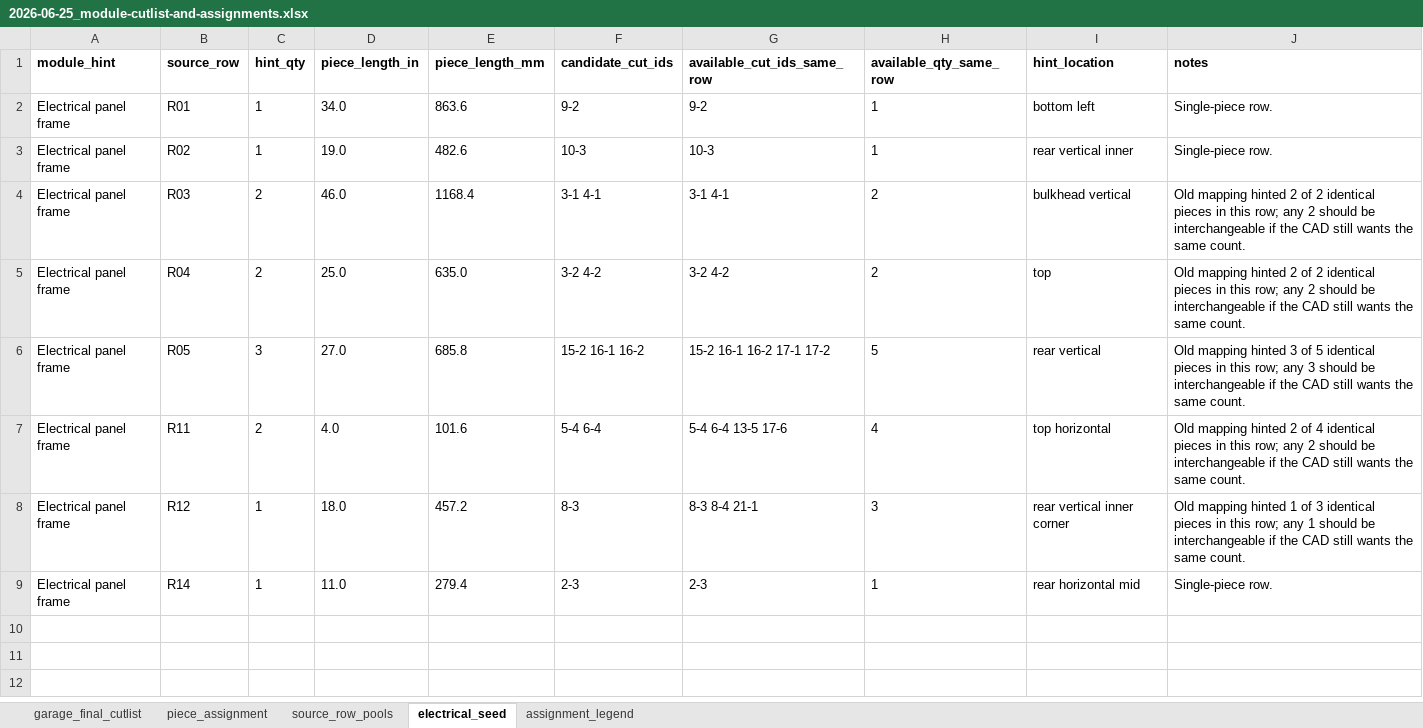
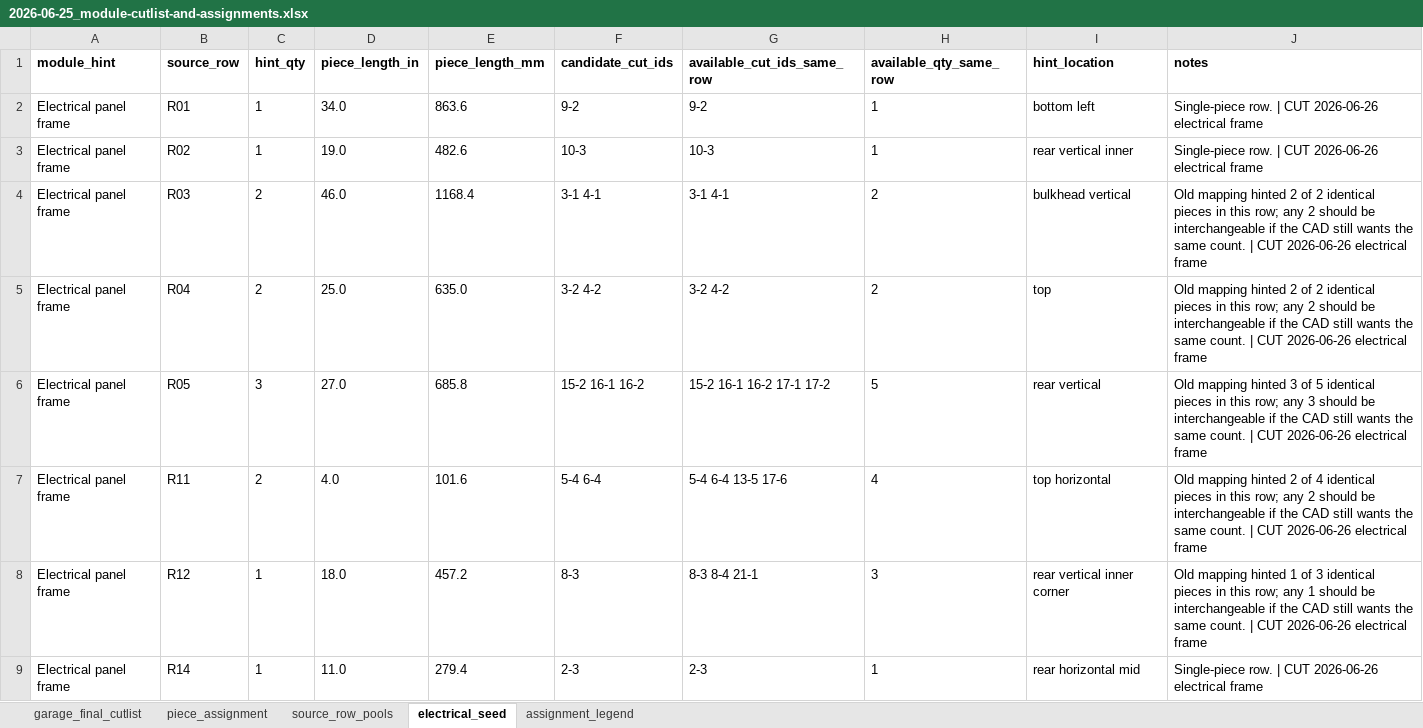
Before and after one commit to DataDaneDev/HiatusBuild, an Excel workbook: docs/plans/assets/module-cutlists/2026-06-25_module-cutlist-and-assignments.xlsx, sheet electrical_seed, drawn as a sheet; values as stored, in another font and other column widths than the file's, no borders; the diff names each change by its address in the sheet, - before the commit and + after, or states it on an @@ line.

```diff
--- a/docs/plans/assets/module-cutlists/2026-06-25_module-cutlist-and-assignments.xlsx (sheet electrical_seed)
+++ b/docs/plans/assets/module-cutlists/2026-06-25_module-cutlist-and-assignments.xlsx (sheet electrical_seed)
-J2:J3 (notes): Single-piece row.
+J2:J3 (notes): Single-piece row. | CUT 2026-06-26 electrical frame
-J4:J5 (notes): …same count.
+J4:J5 (notes): …same count. | CUT 2026-06-26 electrical frame
-J6 (notes): …same count.
+J6 (notes): …same count. | CUT 2026-06-26 electrical frame
-J7 (notes): …same count.
+J7 (notes): …same count. | CUT 2026-06-26 electrical frame
-J8 (notes): …same count.
+J8 (notes): …same count. | CUT 2026-06-26 electrical frame
-J9 (notes): Single-piece row.
+J9 (notes): Single-piece row. | CUT 2026-06-26 electrical frame
```
Also changed, not shown: sheet garage_final_cutlist, sheet piece_assignment, sheet source_row_pools, 4 other files.
